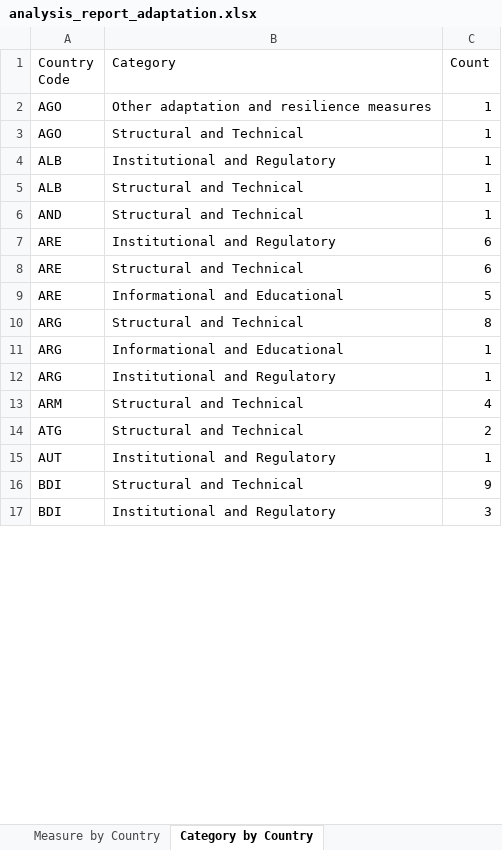
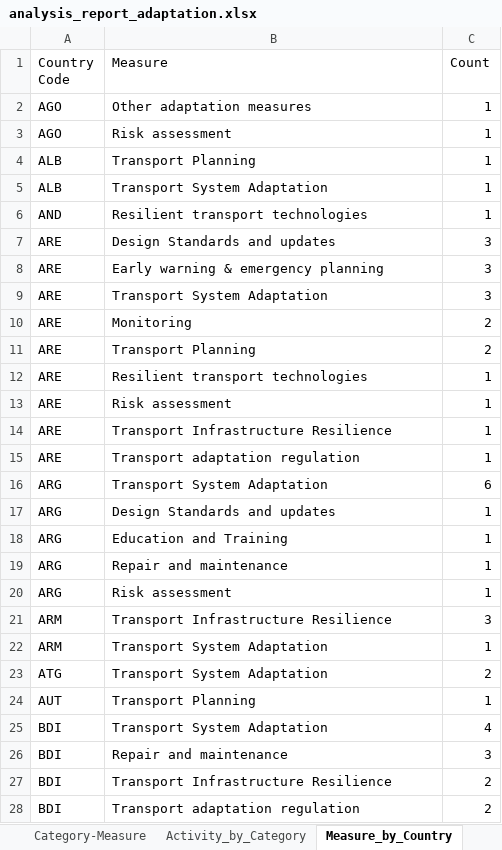
Before and after one commit to nicolas-becker/climate-policy-miner, an Excel workbook: dq/analysis_report_adaptation.xlsx, sheet Measure_by_Country, drawn as a sheet; only a part is shown; values as stored, in another font and other column widths than the file's, no cell formats; addresses are those after the commit; the diff covers the shown part only; the diff names each change by its address in the sheet, - before the commit and + after, or states it on an @@ line.

```diff
--- a/dq/analysis_report_adaptation.xlsx (sheet Measure_by_Country)
+++ b/dq/analysis_report_adaptation.xlsx (sheet Measure_by_Country)
-sheet tab: Measure by Country
+sheet tab: Activity_by_Category
-sheet tab: Category by Country
+sheet tab: Measure_by_Country
-B1: Category
+B1: Measure
-B2 (Measure): Other adaptation and resilience measures
+B2 (Measure): Other adaptation measures
-B3 (Measure): Structural and Technical
+B3 (Measure): Risk assessment
-B4 (Measure): Institutional and Regulatory
+B4 (Measure): Transport Planning
-B5 (Measure): Structural and Technical
+B5 (Measure): Transport System Adaptation
-B6 (Measure): Structural and Technical
+B6 (Measure): Resilient transport technologies
+row 7: ARE | Design Standards and updates | 3
+row 8: ARE | Early warning & emergency planning | 3
+row 9: ARE | Transport System Adaptation | 3
+row 10: ARE | Monitoring | 2
+row 11: ARE | Transport Planning | 2
-B12 (Measure): Institutional and Regulatory
+B12 (Measure): Resilient transport technologies
-C12 (Count): 6
+C12 (Count): 1
+row 13: ARE | Risk assessment | 1
-B14 (Measure): Structural and Technical
+B14 (Measure): Transport Infrastructure Resilience
-C14 (Count): 6
+C14 (Count): 1
-B15 (Measure): Informational and Educational
+B15 (Measure): Transport adaptation regulation
-C15 (Count): 5
+C15 (Count): 1
-B16 (Measure): Structural and Technical
+B16 (Measure): Transport System Adaptation
-C16 (Count): 8
+C16 (Count): 6
+row 17: ARG | Design Standards and updates | 1
-B18 (Measure): Informational and Educational
+B18 (Measure): Education and Training
-B19 (Measure): Institutional and Regulatory
+B19 (Measure): Repair and maintenance
+row 20: ARG | Risk assessment | 1
+row 21: ARM | Transport Infrastructure Resilience | 3
-B22:B23 (Measure): Structural and Technical
+B22:B23 (Measure): Transport System Adaptation
-C22 (Count): 4
+C22 (Count): 1
-B24 (Measure): Institutional and Regulatory
+B24 (Measure): Transport Planning
-B25 (Measure): Structural and Technical
+B25 (Measure): Transport System Adaptation
-C25 (Count): 9
+C25 (Count): 4
-B26 (Measure): Institutional and Regulatory
+B26 (Measure): Repair and maintenance
+row 27: BDI | Transport Infrastructure Resilience | 2
+row 28: BDI | Transport adaptation regulation | 2
```
Also changed, not shown: other rows of this sheet, sheet README, sheet Data, sheet Activity_by_Category, sheet Incomplete_Rows, sheet Country_Code, sheet Duplicate_Rows, 5 more sheets, other sheet tabs, cell formats, dq/analysis_report_targets.xlsx, 4 other files.
